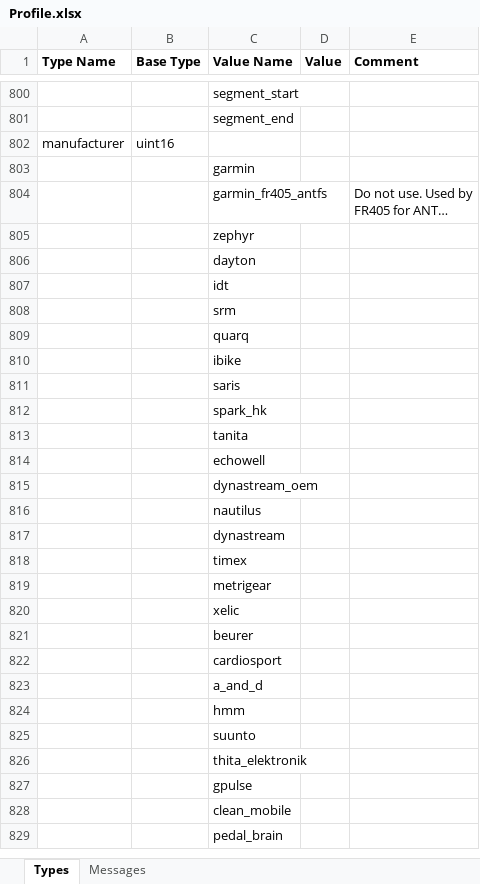
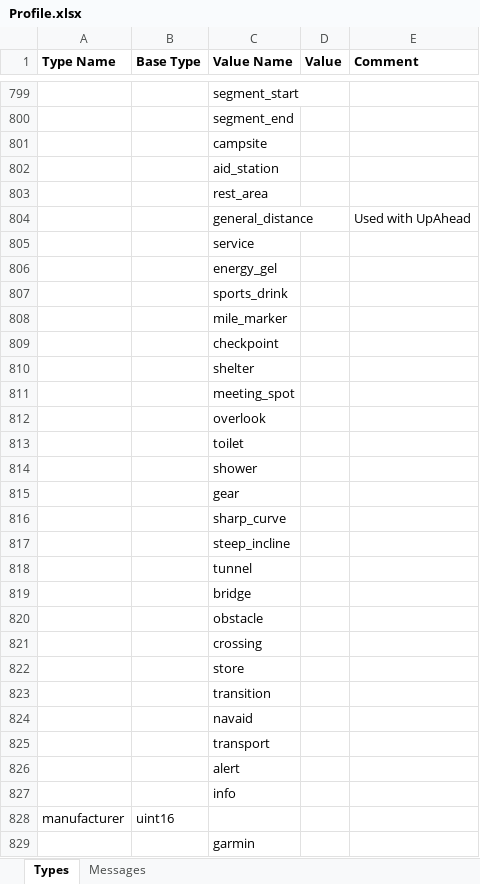
Before and after one commit to roznet/FitFileParser, an Excel workbook: python/Profile.xlsx, sheet Types, drawn as a sheet; only a part is shown, gaps mark what is left out; the shorter side is filled out with more unchanged rows; long unchanged cells end in …; values as stored, in another font and other column widths than the file's, no borders; the diff covers the shown part only; the diff names each change by its address in the sheet, - before the commit and + after, or states it on an @@ line.

```diff
--- a/python/Profile.xlsx (sheet Types)
+++ b/python/Profile.xlsx (sheet Types)
+row 801:  |  | campsite
+row 802:  |  | aid_station
+row 803:  |  | rest_area
+row 804:  |  | general_distance |  | Used with UpAhead
+row 805:  |  | service
+row 806:  |  | energy_gel
+row 807:  |  | sports_drink
+row 808:  |  | mile_marker
+row 809:  |  | checkpoint
+row 810:  |  | shelter
+row 811:  |  | meeting_spot
+row 812:  |  | overlook
+row 813:  |  | toilet
+row 814:  |  | shower
+row 815:  |  | gear
+row 816:  |  | sharp_curve
+row 817:  |  | steep_incline
+row 818:  |  | tunnel
+row 819:  |  | bridge
+row 820:  |  | obstacle
+row 821:  |  | crossing
+row 822:  |  | store
+row 823:  |  | transition
+row 824:  |  | navaid
+row 825:  |  | transport
+row 826:  |  | alert
+row 827:  |  | info
```
Also changed, not shown: 14 added rows, 1 removed row and 2 edited cells elsewhere in this sheet, sheet Messages, 14 other files.
